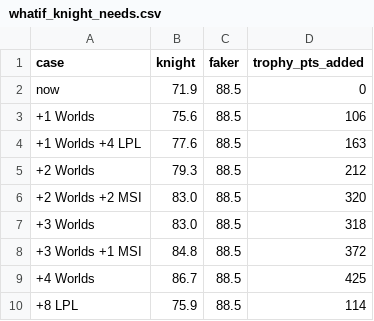
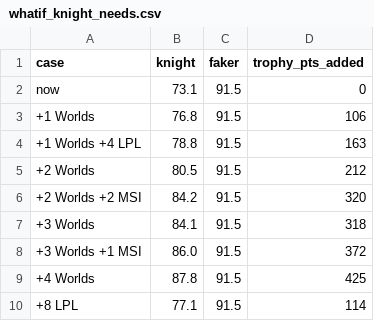
Before and after one commit to aysn2306-crypto/valorant-goat, a CSV file: projects/lol-second-goat/data/csv/whatif_knight_needs.csv, drawn as a sheet.

```diff
--- a/projects/lol-second-goat/data/csv/whatif_knight_needs.csv
+++ b/projects/lol-second-goat/data/csv/whatif_knight_needs.csv
@@ -1,10 +1,10 @@
 case,knight,faker,trophy_pts_added
-now,71.9,88.5,0
-+1 Worlds,75.6,88.5,106
-+1 Worlds +4 LPL,77.6,88.5,163
-+2 Worlds,79.3,88.5,212
-+2 Worlds +2 MSI,83.0,88.5,320
-+3 Worlds,83.0,88.5,318
-+3 Worlds +1 MSI,84.8,88.5,372
-+4 Worlds,86.7,88.5,425
-+8 LPL,75.9,88.5,114
+now,73.1,91.5,0
++1 Worlds,76.8,91.5,106
++1 Worlds +4 LPL,78.8,91.5,163
++2 Worlds,80.5,91.5,212
++2 Worlds +2 MSI,84.2,91.5,320
++3 Worlds,84.1,91.5,318
++3 Worlds +1 MSI,86.0,91.5,372
++4 Worlds,87.8,91.5,425
++8 LPL,77.1,91.5,114
```
Also changed, not shown: projects/lol-second-goat/data/csv/trophy_sweep.csv, projects/lol-second-goat/data/csv/whatif_four_worlds.csv, 15 other files.
